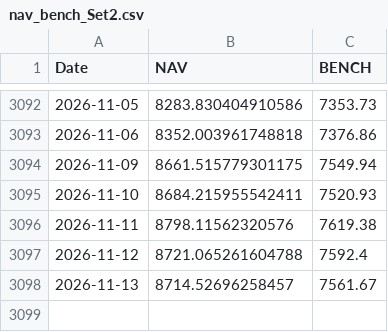
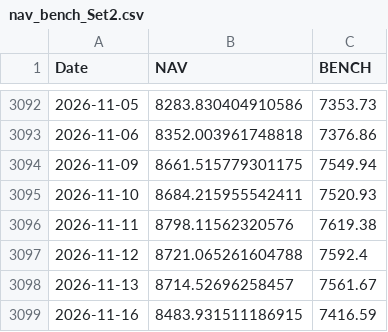
Before and after one commit to assetcontrolpro-ai/ACP-Fund-NAV, a CSV file: nav_bench_Set2.csv, drawn as a sheet; only a part is shown, gaps mark what is left out; the diff names each change by its address in the sheet, - before the commit and + after, or states it on an @@ line.

Commit message:
Update nav_bench_Set2.csv

```diff
--- a/nav_bench_Set2.csv
+++ b/nav_bench_Set2.csv
+row 3099: 2026-11-16 | 8483.931511186915 | 7416.59
```
